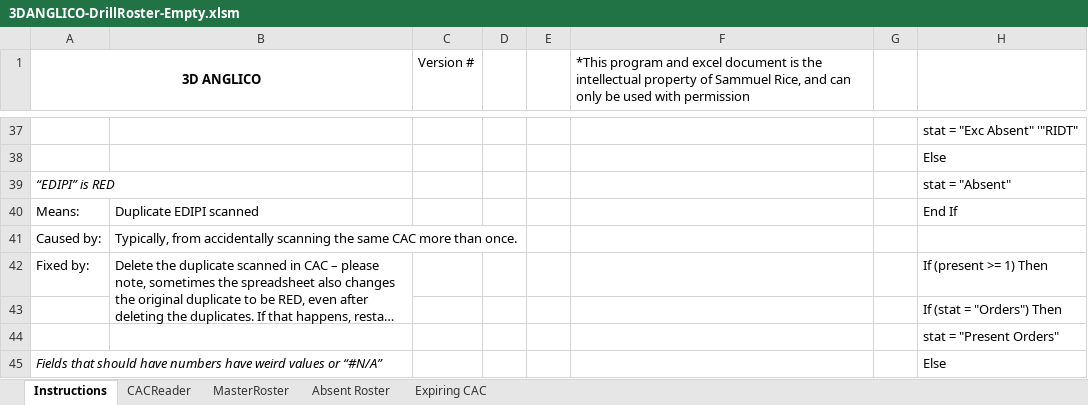
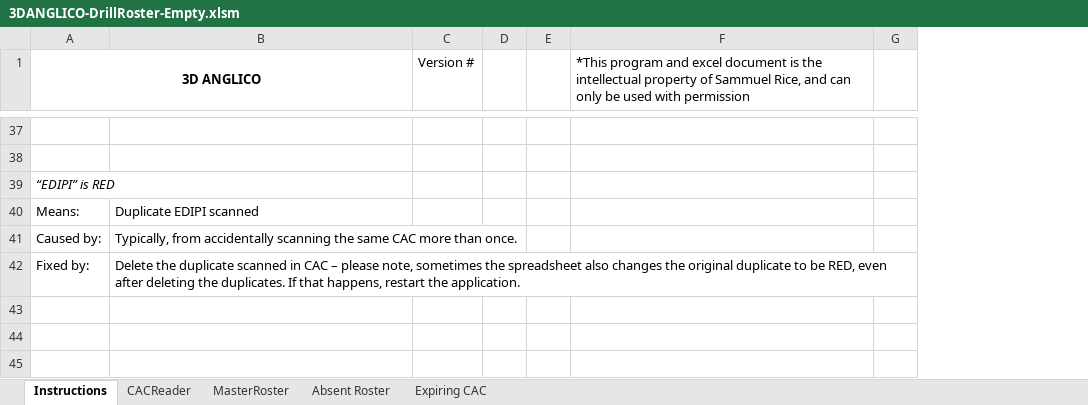
Before and after one commit to RoboticRice/CACBarcode, an Excel workbook: Spreadsheets (Like Excel)/3DANGLICO-DrillRoster-Empty.xlsm, sheet Instructions, drawn as a sheet; only a part is shown, gaps mark what is left out; long unchanged cells end in …; values as stored, in another font and other column widths than the file's, no borders; conditional formats not drawn; the diff covers the shown part only; the diff names each change by its address in the sheet, - before the commit and + after, or states it on an @@ line.

Commit message:
Removed Deprecated Instructions, improved CACDate efficiency
There was some old troubleshooting steps referring to a sheet that was deprecated, and another step that referred to the CACReader sheet by it's old name. This was corrected.

Removed the code I pasted into the instructions sheet and forgot to remove in the last update.

Added minor efficiency improvement to the CACDate function by removing an uneeded varriable.

```diff
--- a/Spreadsheets (Like Excel)/3DANGLICO-DrillRoster-Empty.xlsm (sheet Instructions)
+++ b/Spreadsheets (Like Excel)/3DANGLICO-DrillRoster-Empty.xlsm (sheet Instructions)
-column H, rows 37-42: stat = "Exc Absent" '"RIDT" | Else | stat = "Absent" | End If |  | If (present >= 1) Then
-B42:B43 merged
-row 43:  |  |  |  |  |  |  | If (stat = "Orders") Then
-row 44:  |  |  |  |  |  |  | stat = "Present Orders"
-row 45: Fields that should have numbers have weird values or “#N/A” |  |  |  |  |  |  | Else
```
Also changed, not shown: 3 removed rows and 2 edited cells elsewhere in this sheet, sheet CACReader, sheet Expiring CAC, sheet Absent Roster, formulas that keep their value.
